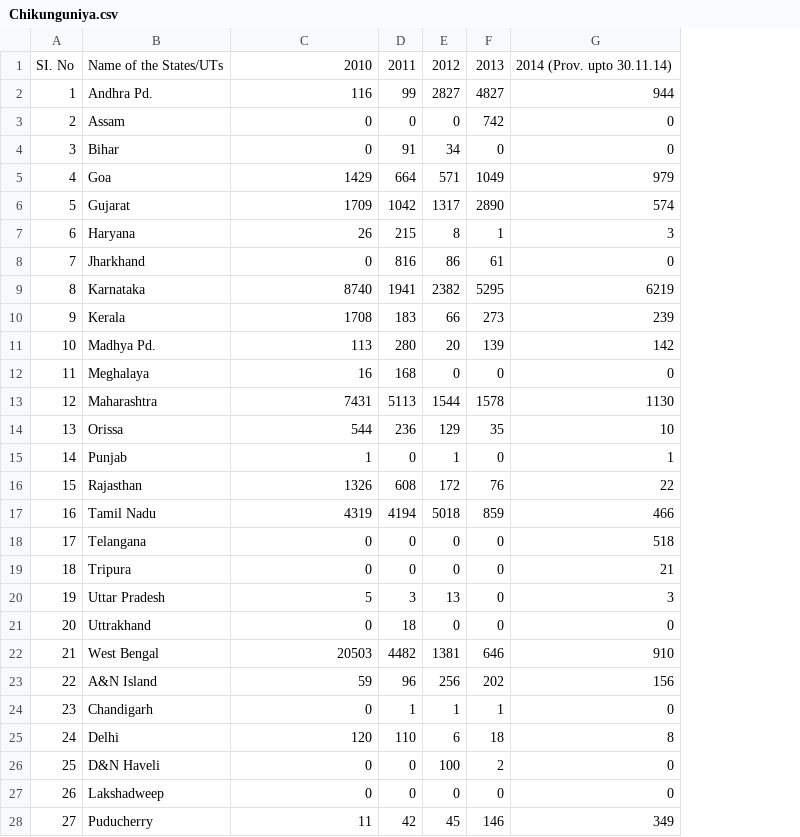
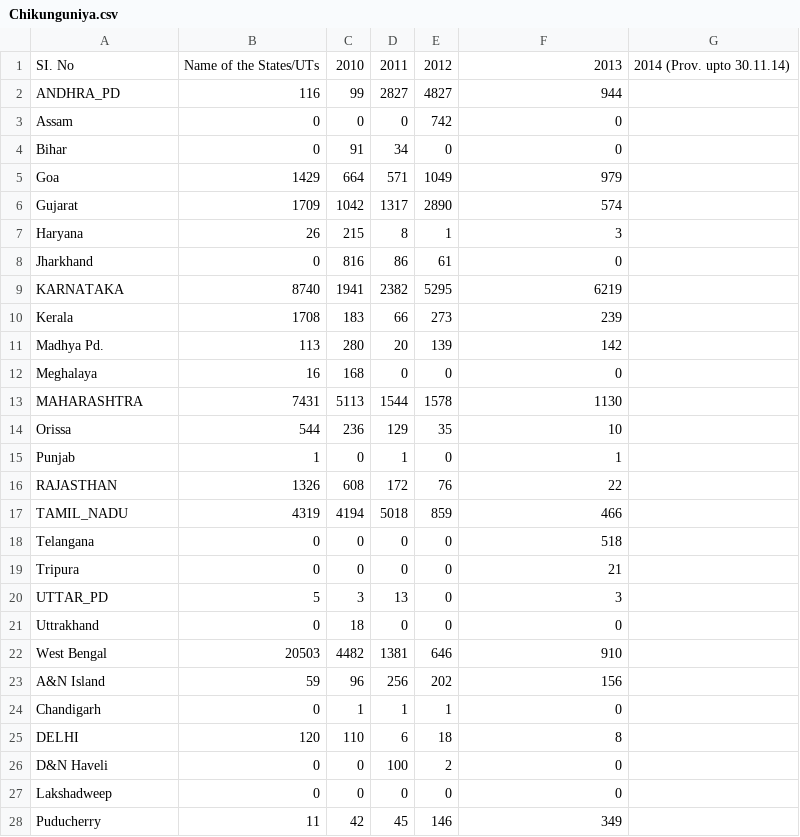
Before and after one commit to harisaisundhar/climate-malaria-canal, a CSV file: Chikunguniya/Chikunguniya.csv, drawn as a sheet; only a part is shown; removed rows and columns are numbered as before the commit, all else as after; the diff covers the shown part only; the diff names each change by its address in the sheet, - before the commit and + after, or states it on an @@ line.

Commit message:
Updated state names

```diff
--- a/Chikunguniya/Chikunguniya.csv
+++ b/Chikunguniya/Chikunguniya.csv
-column A, rows 2-28: 1 | 2 | 3 | 4 | 5 | 6 | 7 | 8 | 9 | 10 | 11 | 12 | 13 | 14 | 15 | 16 | 17 | 18 | 19 | 20 | 21 | 22 | 23 | 24 | 25 | 26 | 27
+column G, empty
-row 1: SI. No | Name of the States/UTs | 2010 | 2011 | 2012 | 2013 | 2014 (Prov. upto 30.11.14)
+row 1: SI. No | Name of the States/UTs | 2010 | 2011 | 2012 | 2013 | 2014 (Prov. upto 30.11.14)
-A2: Andhra Pd.
+A2: ANDHRA_PD
-A9: Karnataka
+A9: KARNATAKA
-A13: Maharashtra
+A13: MAHARASHTRA
-A16: Rajasthan
+A16: RAJASTHAN
-A17: Tamil Nadu
+A17: TAMIL_NADU
-A20: Uttar Pradesh
+A20: UTTAR_PD
-A25: Delhi
+A25: DELHI
```
Also changed, not shown: 1 edited cell elsewhere in this file, malaria/Malaria-cases.csv, malaria/Malaria-death.csv, 16 other files.
